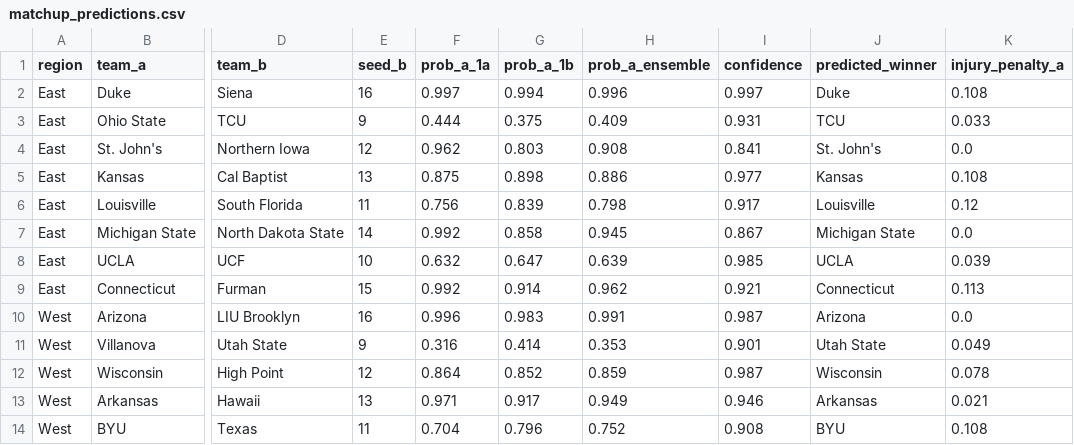
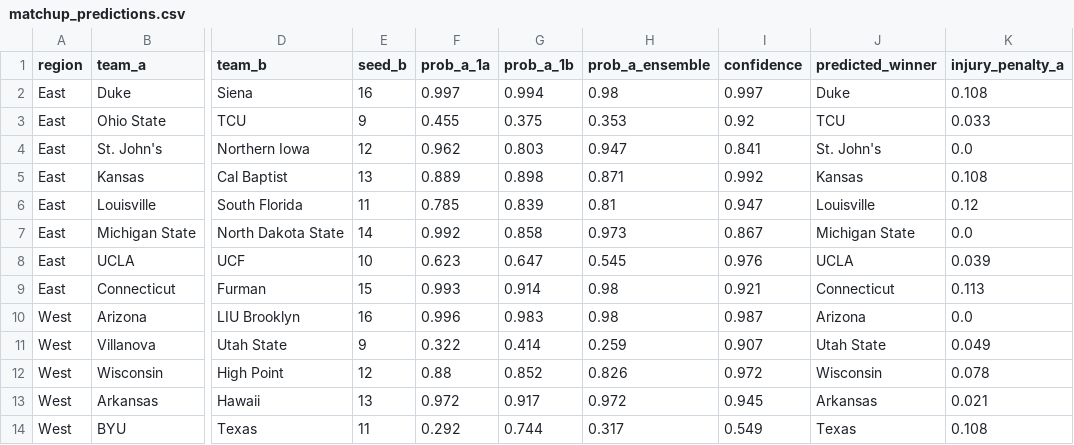
Before and after one commit to aldemirkonuk/MarchMadness2026, a CSV file: data/results/matchup_predictions.csv, drawn as a sheet; only a part is shown, gaps mark what is left out; the diff covers the shown part only; the diff names each change by its address in the sheet, - before the commit and + after, or states it on an @@ line.

```diff
--- a/data/results/matchup_predictions.csv
+++ b/data/results/matchup_predictions.csv
-H2 (prob_a_ensemble): 0.996
+H2 (prob_a_ensemble): 0.98
-F3 (prob_a_1a): 0.444
+F3 (prob_a_1a): 0.455
-H3 (prob_a_ensemble): 0.409
+H3 (prob_a_ensemble): 0.353
-I3 (confidence): 0.931
+I3 (confidence): 0.92
-H4 (prob_a_ensemble): 0.908
+H4 (prob_a_ensemble): 0.947
-F5 (prob_a_1a): 0.875
+F5 (prob_a_1a): 0.889
-H5 (prob_a_ensemble): 0.886
+H5 (prob_a_ensemble): 0.871
-I5 (confidence): 0.977
+I5 (confidence): 0.992
-F6 (prob_a_1a): 0.756
+F6 (prob_a_1a): 0.785
-H6 (prob_a_ensemble): 0.798
+H6 (prob_a_ensemble): 0.81
-I6 (confidence): 0.917
+I6 (confidence): 0.947
-H7 (prob_a_ensemble): 0.945
+H7 (prob_a_ensemble): 0.973
-F8 (prob_a_1a): 0.632
+F8 (prob_a_1a): 0.623
-H8 (prob_a_ensemble): 0.639
+H8 (prob_a_ensemble): 0.545
-I8 (confidence): 0.985
+I8 (confidence): 0.976
-F9 (prob_a_1a): 0.992
+F9 (prob_a_1a): 0.993
-H9 (prob_a_ensemble): 0.962
+H9 (prob_a_ensemble): 0.98
-H10 (prob_a_ensemble): 0.991
+H10 (prob_a_ensemble): 0.98
-F11 (prob_a_1a): 0.316
+F11 (prob_a_1a): 0.322
-H11 (prob_a_ensemble): 0.353
+H11 (prob_a_ensemble): 0.259
-I11 (confidence): 0.901
+I11 (confidence): 0.907
-F12 (prob_a_1a): 0.864
+F12 (prob_a_1a): 0.88
-H12 (prob_a_ensemble): 0.859
+H12 (prob_a_ensemble): 0.826
-I12 (confidence): 0.987
+I12 (confidence): 0.972
-F13 (prob_a_1a): 0.971
+F13 (prob_a_1a): 0.972
-H13 (prob_a_ensemble): 0.949
+H13 (prob_a_ensemble): 0.972
-I13 (confidence): 0.946
+I13 (confidence): 0.945
-F14 (prob_a_1a): 0.704
+F14 (prob_a_1a): 0.292
-G14 (prob_a_1b): 0.796
+G14 (prob_a_1b): 0.744
-H14 (prob_a_ensemble): 0.752
+H14 (prob_a_ensemble): 0.317
-I14 (confidence): 0.908
+I14 (confidence): 0.549
-J14 (predicted_winner): BYU
+J14 (predicted_winner): Texas
```
Also changed, not shown: 48 edited cells elsewhere in this file, data/results/championship_odds.csv, data/results/dual_bracket_comparison.csv, 29 other files.
